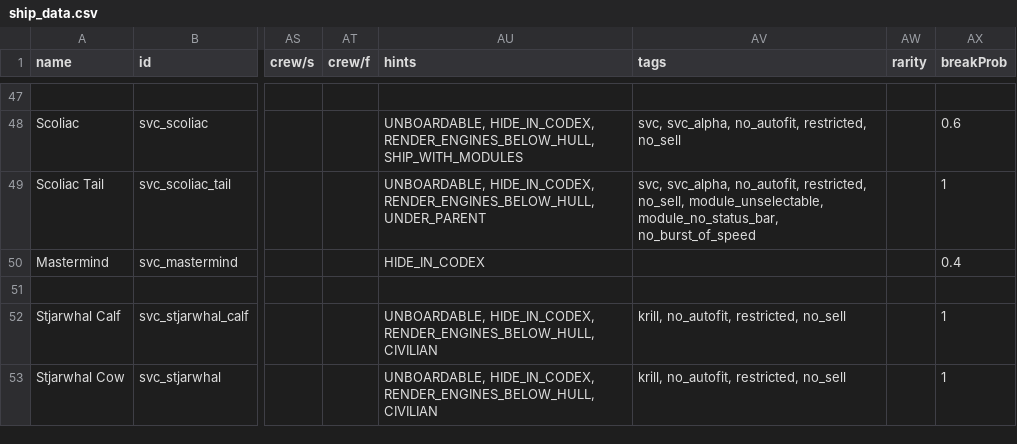
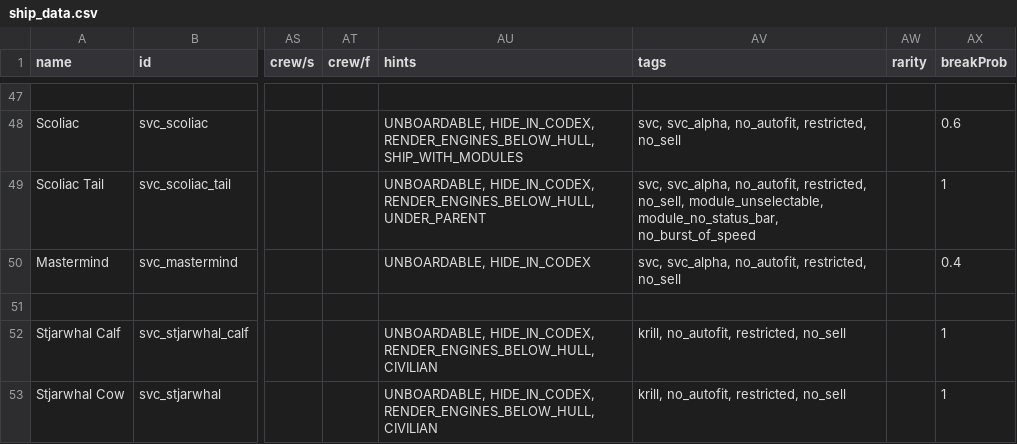
Before and after one commit to DesperatePeter/starsector-symbiotic-void-creatures, a CSV file: data/hulls/ship_data.csv, drawn as a sheet; only a part is shown, gaps mark what is left out; the diff names each change by its address in the sheet, - before the commit and + after, or states it on an @@ line.

```diff
--- a/data/hulls/ship_data.csv
+++ b/data/hulls/ship_data.csv
-AU50 (hints): HIDE_IN_CODEX
+AU50 (hints): UNBOARDABLE, HIDE_IN_CODEX
-AV50 (tags): (empty)
+AV50 (tags): svc, svc_alpha, no_autofit, restricted, no_sell
```
Also changed, not shown: data/console/commands.csv, 10 other files.
